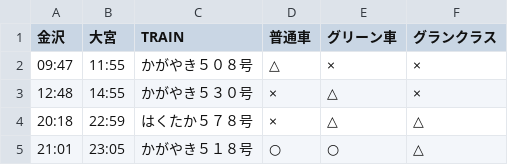
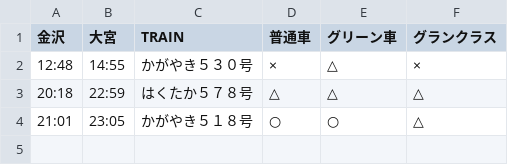
Before and after one commit to stockaitkenwaterman/DEPARTURES, a TSV file: 0103.tsv, drawn as a sheet.

```diff
--- a/0103.tsv
+++ b/0103.tsv
@@ -1,5 +1,4 @@
 金沢	大宮	TRAIN	普通車	グリーン車	グランクラス
-09:47	11:55	かがやき５０８号	△	×	×
 12:48	14:55	かがやき５３０号	×	△	×
-20:18	22:59	はくたか５７８号	×	△	△
+20:18	22:59	はくたか５７８号	△	△	△
 21:01	23:05	かがやき５１８号	○	○	△
```
Also changed, not shown: 1231.tsv.
